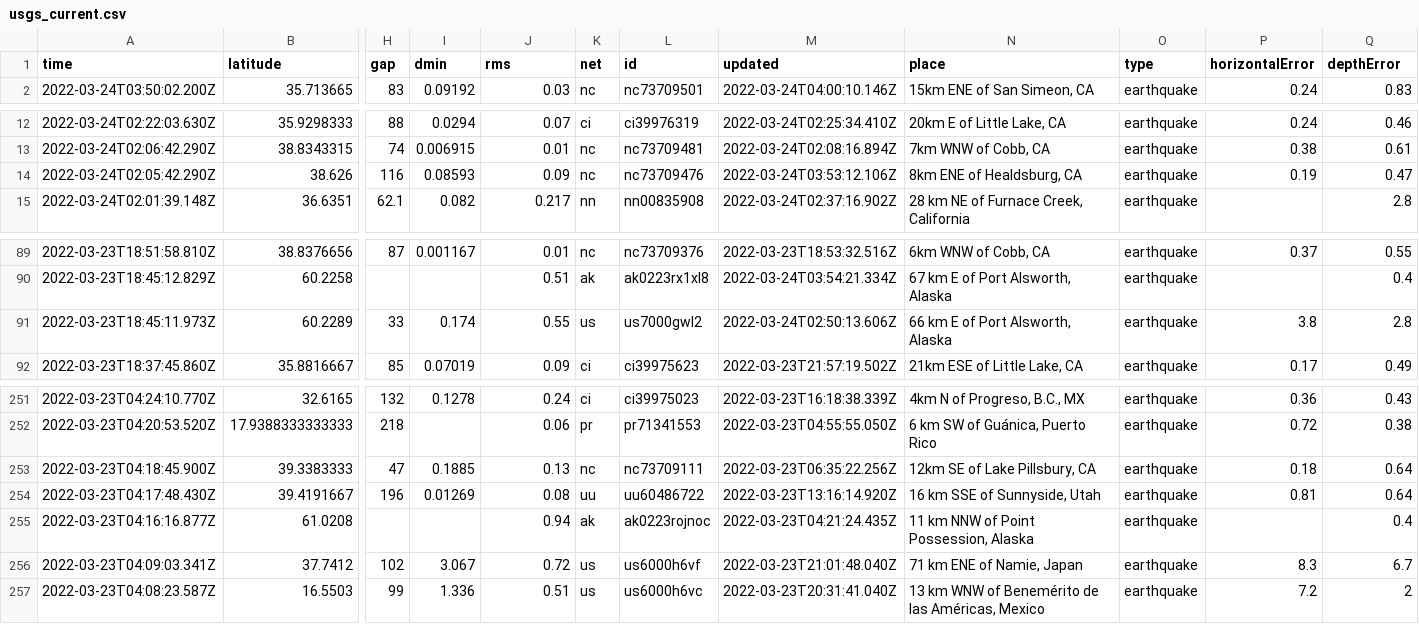
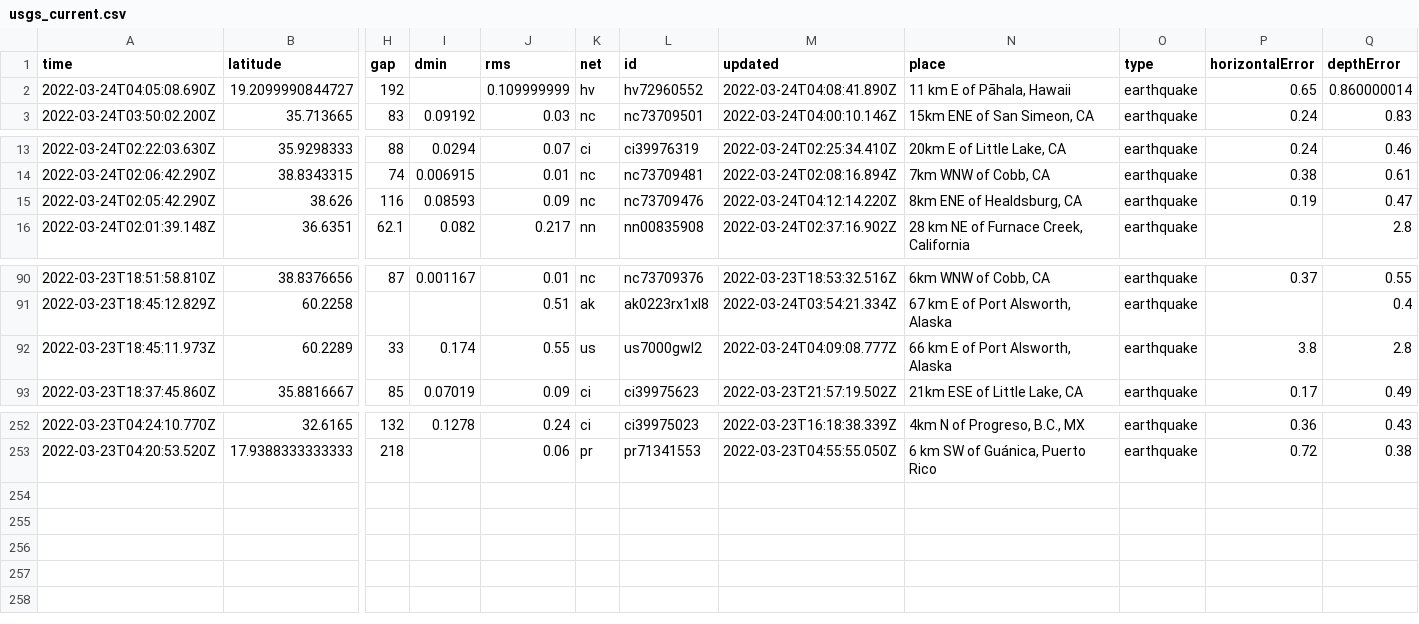
Before and after one commit to pbock/nicar22-github-actions, a CSV file: usgs_current.csv, drawn as a sheet; only a part is shown, gaps mark what is left out; removed rows and columns are numbered as before the commit, all else as after; rows hold the shown columns only; the diff names each change by its address in the sheet, - before the commit and + after, or states it on an @@ line.

```diff
--- a/usgs_current.csv
+++ b/usgs_current.csv
+row 2: 2022-03-24T04:05:08.690Z | 19.2099990844727 | 192 |  | 0.109999999 | hv | hv72960552 | 2022-03-24T04:08:41.890Z | 11 km E of Pāhala, Hawaii | earthquake | 0.65 | 0.860000014
-M15 (updated): 2022-03-24T03:53:12.106Z
+M15 (updated): 2022-03-24T04:12:14.220Z
-M92 (updated): 2022-03-24T02:50:13.606Z
+M92 (updated): 2022-03-24T04:09:08.777Z
-row 253: 2022-03-23T04:18:45.900Z | 39.3383333 | 47 | 0.1885 | 0.13 | nc | nc73709111 | 2022-03-23T06:35:22.256Z | 12km SE of Lake Pillsbury, CA | earthquake | 0.18 | 0.64
-row 254: 2022-03-23T04:17:48.430Z | 39.4191667 | 196 | 0.01269 | 0.08 | uu | uu60486722 | 2022-03-23T13:16:14.920Z | 16 km SSE of Sunnyside, Utah | earthquake | 0.81 | 0.64
-row 255: 2022-03-23T04:16:16.877Z | 61.0208 |  |  | 0.94 | ak | ak0223rojnoc | 2022-03-23T04:21:24.435Z | 11 km NNW of Point Possession, Alaska | earthquake |  | 0.4
-row 256: 2022-03-23T04:09:03.341Z | 37.7412 | 102 | 3.067 | 0.72 | us | us6000h6vf | 2022-03-23T21:01:48.040Z | 71 km ENE of Namie, Japan | earthquake | 8.3 | 6.7
-row 257: 2022-03-23T04:08:23.587Z | 16.5503 | 99 | 1.336 | 0.51 | us | us6000h6vc | 2022-03-23T20:31:41.040Z | 13 km WNW of Benemérito de las Américas, Mexico | earthquake | 7.2 | 2
```
Also changed, not shown: usgs_main.csv.
